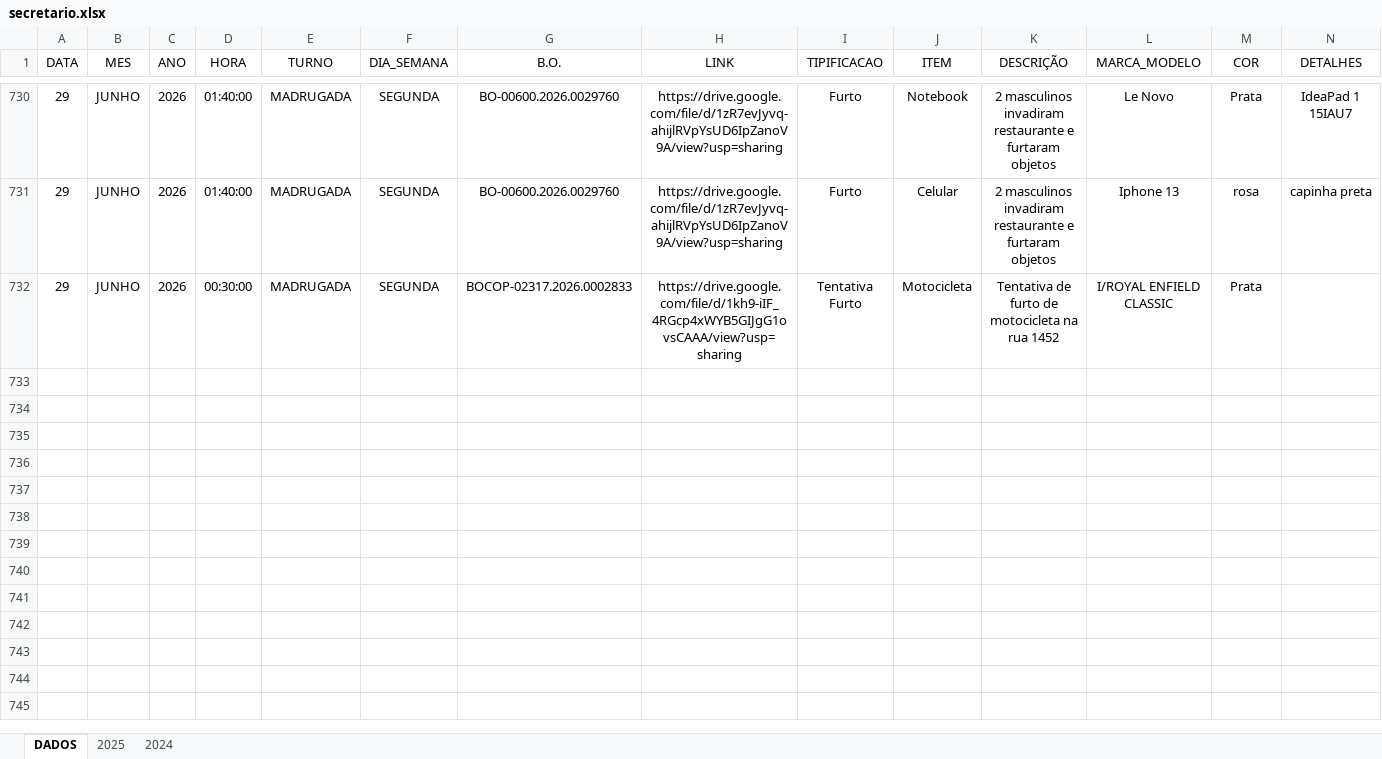
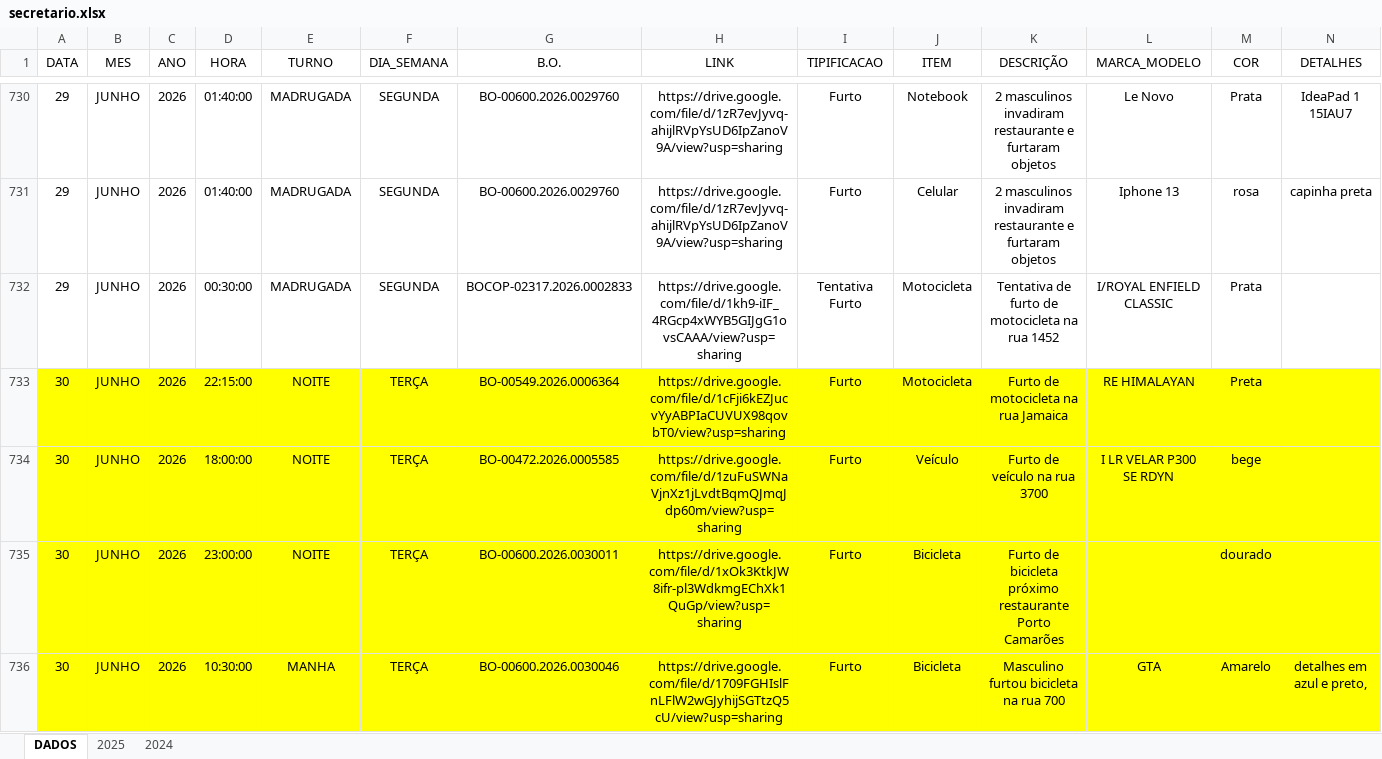
Before and after one commit to ronaldorocco/dashboard, an Excel workbook: secretario.xlsx, sheet DADOS, drawn as a sheet; only a part is shown, gaps mark what is left out; values as stored, in another font and other column widths than the file's, no borders; charts and pictures not drawn; rows hold the shown columns only; the diff covers the shown part only; the diff names each change by its address in the sheet, - before the commit and + after, or states it on an @@ line.

```diff
--- a/secretario.xlsx (sheet DADOS)
+++ b/secretario.xlsx (sheet DADOS)
+row 733: 30 | JUNHO | 2026 | 22:15:00 | NOITE | TERÇA | BO-00549.2026.0006364 | https://drive.google.com/file/d/1cFji6kEZJucvYyABPIaCUVUX98qovbT0/view?usp=sharing | Furto | Motocicleta | Furto de motocicleta na rua Jamaica | RE HIMALAYAN | Preta
+row 734: 30 | JUNHO | 2026 | 18:00:00 | NOITE | TERÇA | BO-00472.2026.0005585 | https://drive.google.com/file/d/1zuFuSWNaVjnXz1jLvdtBqmQJmqJdp60m/view?usp=sharing | Furto | Veículo | Furto de veículo na rua 3700 | I LR VELAR P300 SE RDYN | bege
+row 735: 30 | JUNHO | 2026 | 23:00:00 | NOITE | TERÇA | BO-00600.2026.0030011 | https://drive.google.com/file/d/1xOk3KtkJW8ifr-pl3WdkmgEChXk1QuGp/view?usp=sharing | Furto | Bicicleta | Furto de bicicleta próximo restaurante Porto Camarões |  | dourado
+row 736: 30 | JUNHO | 2026 | 10:30:00 | MANHA | TERÇA | BO-00600.2026.0030046 | https://drive.google.com/file/d/1709FGHIslFnLFlW2wGJyhijSGTtzQ5cU/view?usp=sharing | Furto | Bicicleta | Masculino furtou bicicleta na rua 700 | GTA | Amarelo | detalhes em azul e preto,
```
Also changed, not shown: 4 added rows and 15 edited cells elsewhere in this sheet, 2 other files.
